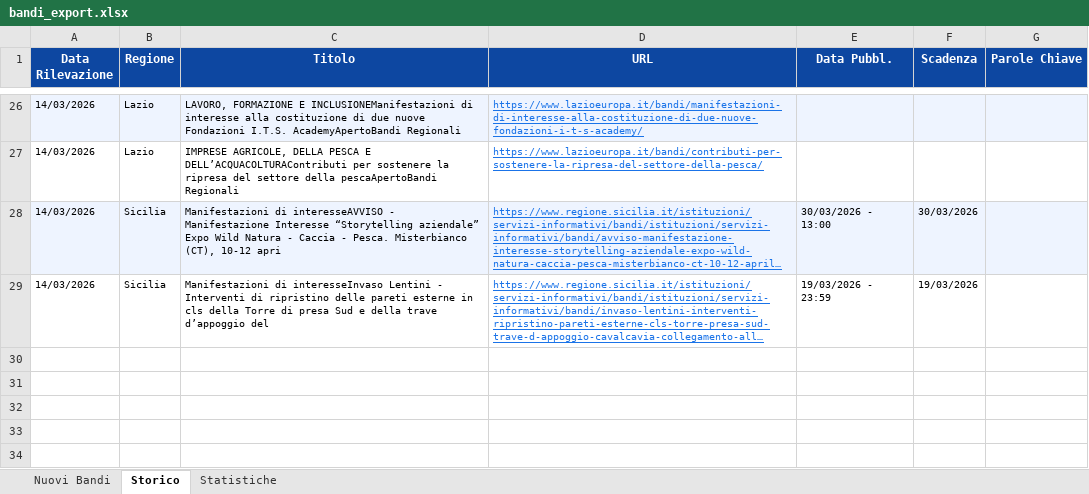
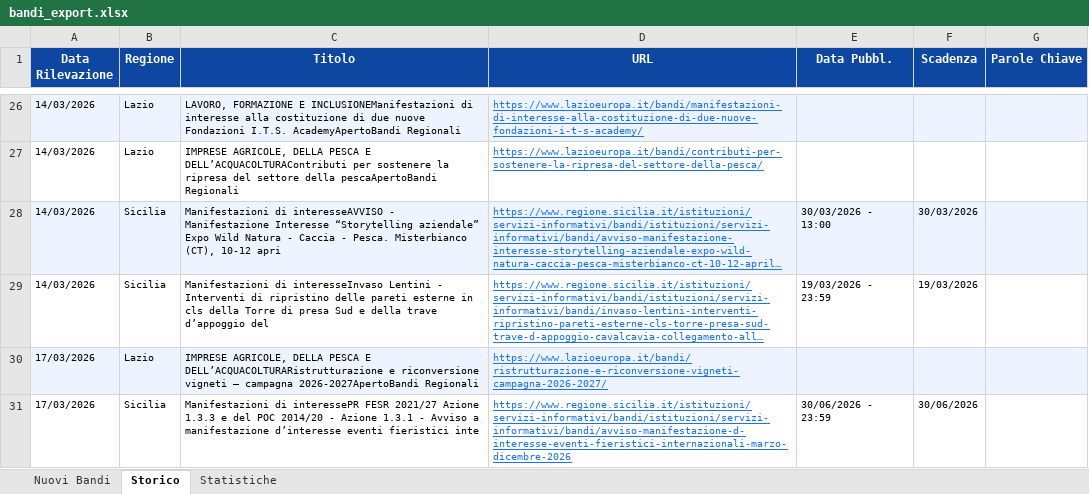
Before and after one commit to cdalvise/bandi-monitor, an Excel workbook: data/bandi_export.xlsx, sheet Storico, drawn as a sheet; only a part is shown, gaps mark what is left out; long unchanged cells end in …; values as stored, in another font and other column widths than the file's, no borders; the diff names each change by its address in the sheet, - before the commit and + after, or states it on an @@ line.

```diff
--- a/data/bandi_export.xlsx (sheet Storico)
+++ b/data/bandi_export.xlsx (sheet Storico)
+row 30: 17/03/2026 | Lazio | IMPRESE AGRICOLE, DELLA PESCA E DELL’ACQUACOLTURARistrutturazione e riconversione vigneti – campagna 2026-2027ApertoBandi Regionali | https://www.lazioeuropa.it/bandi/ristrutturazione-e-riconversione-vigneti-campagna-2026-2027/
+row 31: 17/03/2026 | Sicilia | Manifestazioni di interessePR FESR 2021/27 Azione 1.3.3 e del POC 2014/20 - Azione 1.3.1 - Avviso a manifestazione d’interesse eventi fieristici inte | https://www.regione.sicilia.it/istituzioni/servizi-informativi/bandi/istituzioni/servizi-informativi/bandi/avviso-manifestazione-d-interesse-eventi-fieristici-internazionali-marzo-dicembre-2026 | 30/06/2026 - 23:59 | 30/06/2026
```
Also changed, not shown: sheet Nuovi Bandi, sheet Statistiche, 1 other file.
